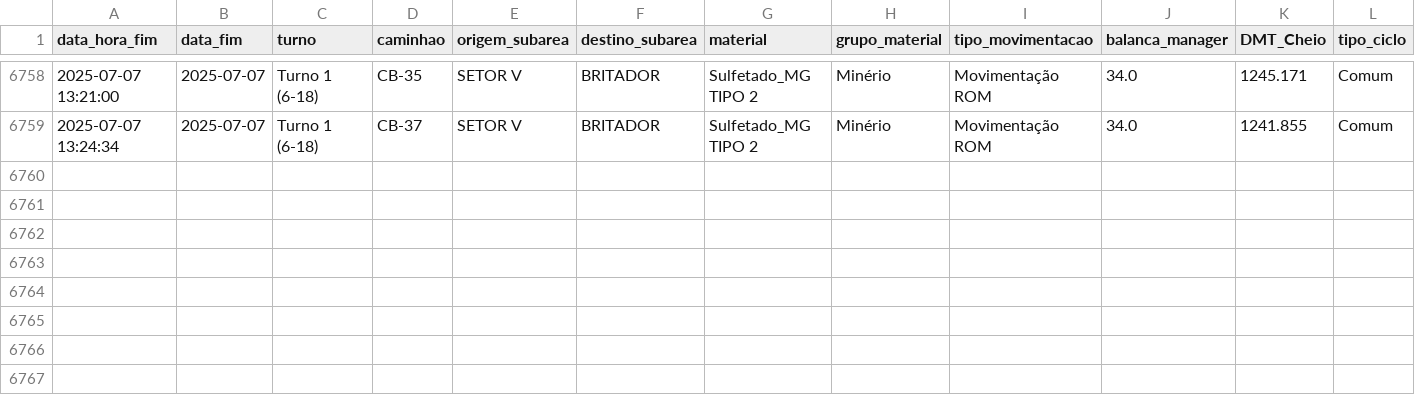
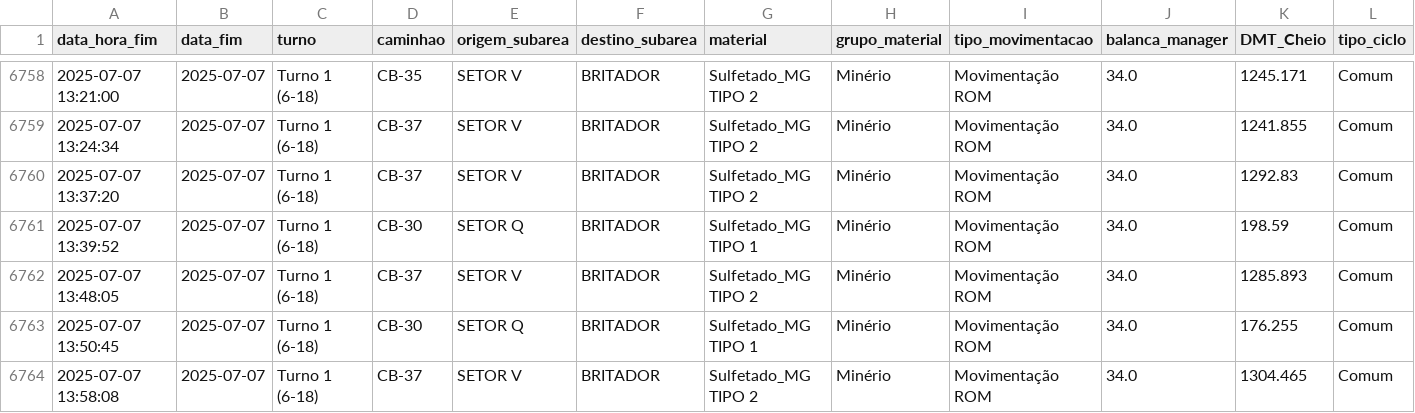
Before and after one commit to eduardosoros/app_controle_dmt, a CSV file: dados/dmt.csv, drawn as a sheet; only a part is shown, gaps mark what is left out; the diff names each change by its address in the sheet, - before the commit and + after, or states it on an @@ line.

Commit message:
Atualização automática via DSN de Usuário

```diff
--- a/dados/dmt.csv
+++ b/dados/dmt.csv
+row 6760: 2025-07-07 13:37:20 | 2025-07-07 | Turno 1 (6-18) | CB-37 | SETOR V | BRITADOR | Sulfetado_MG TIPO 2 | Minério | Movimentação ROM | 34.0 | 1292.83 | Comum
+row 6761: 2025-07-07 13:39:52 | 2025-07-07 | Turno 1 (6-18) | CB-30 | SETOR Q | BRITADOR | Sulfetado_MG TIPO 1 | Minério | Movimentação ROM | 34.0 | 198.59 | Comum
+row 6762: 2025-07-07 13:48:05 | 2025-07-07 | Turno 1 (6-18) | CB-37 | SETOR V | BRITADOR | Sulfetado_MG TIPO 2 | Minério | Movimentação ROM | 34.0 | 1285.893 | Comum
+row 6763: 2025-07-07 13:50:45 | 2025-07-07 | Turno 1 (6-18) | CB-30 | SETOR Q | BRITADOR | Sulfetado_MG TIPO 1 | Minério | Movimentação ROM | 34.0 | 176.255 | Comum
+row 6764: 2025-07-07 13:58:08 | 2025-07-07 | Turno 1 (6-18) | CB-37 | SETOR V | BRITADOR | Sulfetado_MG TIPO 2 | Minério | Movimentação ROM | 34.0 | 1304.465 | Comum
```
